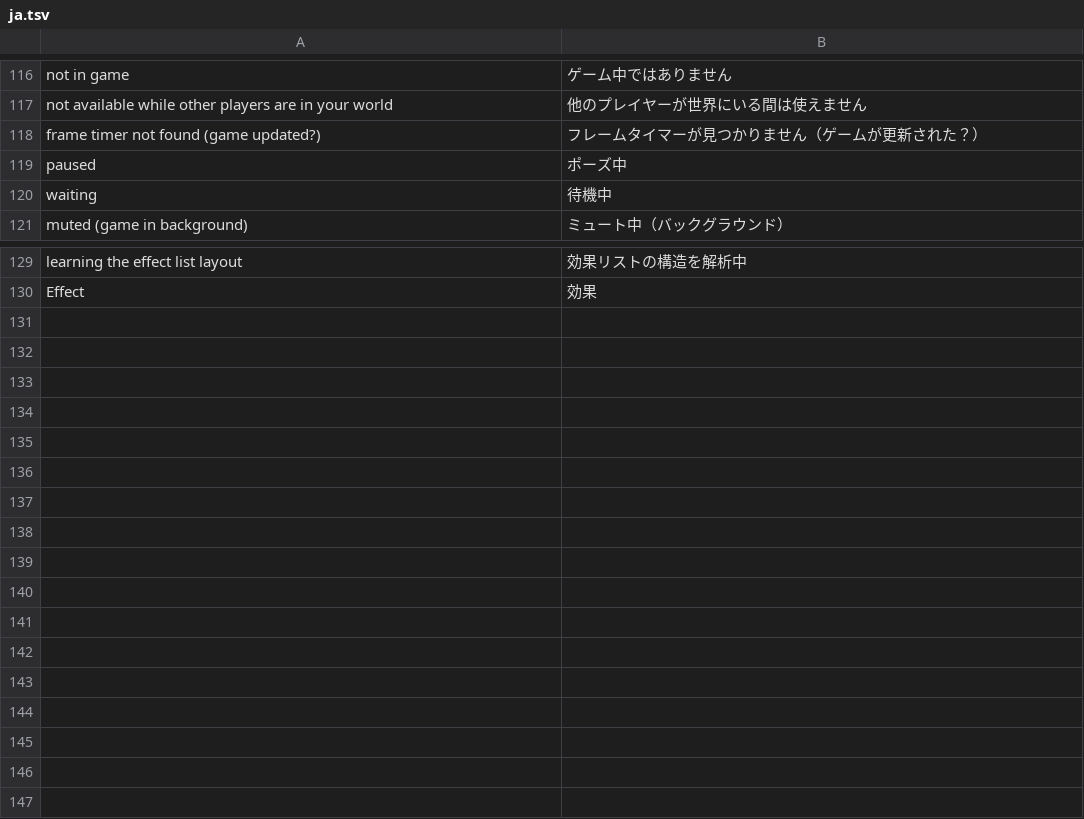
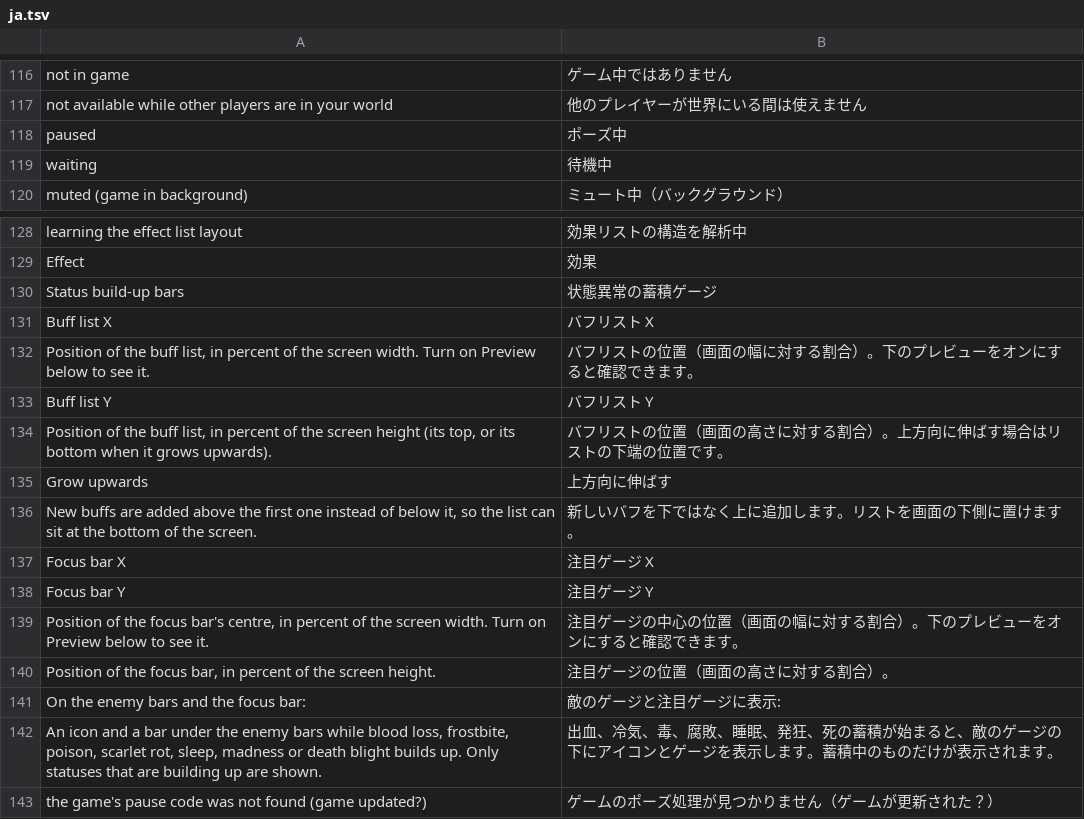
Before and after one commit to EneSuckSoi/zzostoom-quality-of-life, a TSV file: lang/ja.tsv, drawn as a sheet; only a part is shown, gaps mark what is left out; removed rows and columns are numbered as before the commit, all else as after; the diff names each change by its address in the sheet, - before the commit and + after, or states it on an @@ line.

```diff
--- a/lang/ja.tsv
+++ b/lang/ja.tsv
-row 118: frame timer not found (game updated?) | フレームタイマーが見つかりません（ゲームが更新された？）
+row 130: Status build-up bars | 状態異常の蓄積ゲージ
+row 131: Buff list X | バフリスト X
+row 132: Position of the buff list, in percent of the screen width. Turn on Preview below to see it. | バフリストの位置（画面の幅に対する割合）。下のプレビューをオンにすると確認できます。
+row 133: Buff list Y | バフリスト Y
+row 134: Position of the buff list, in percent of the screen height (its top, or its bottom when it grows upwards). | バフリストの位置（画面の高さに対する割合）。上方向に伸ばす場合はリストの下端の位置です。
+row 135: Grow upwards | 上方向に伸ばす
+row 136: New buffs are added above the first one instead of below it, so the list can sit at the bottom of the screen. | 新しいバフを下ではなく上に追加します。リストを画面の下側に置けます。
+row 137: Focus bar X | 注目ゲージ X
+row 138: Focus bar Y | 注目ゲージ Y
+row 139: Position of the focus bar's centre, in percent of the screen width. Turn on Preview below to see it. | 注目ゲージの中心の位置（画面の幅に対する割合）。下のプレビューをオンにすると確認できます。
+row 140: Position of the focus bar, in percent of the screen height. | 注目ゲージの位置（画面の高さに対する割合）。
+row 141: On the enemy bars and the focus bar: | 敵のゲージと注目ゲージに表示:
+row 142: An icon and a bar under the enemy bars while blood loss, frostbite, poison, scarlet rot, sleep, madness or death blight builds up. Only statuses that are building up are shown. | 出血、冷気、毒、腐敗、睡眠、発狂、死の蓄積が始まると、敵のゲージの下にアイコンとゲージを表示します。蓄積中のものだけが表示されます。
+row 143: the game's pause code was not found (game updated?) | ゲームのポーズ処理が見つかりません（ゲームが更新された？）
```
Also changed, not shown: lang/de.tsv, lang/es.tsv, 26 other files.
